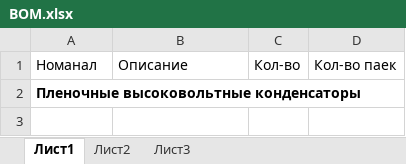
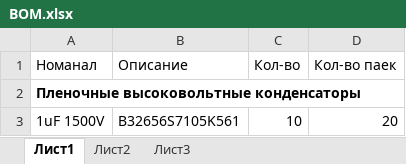
Before and after one commit to gennich/FODS-MainBoard, an Excel workbook: BOM.xlsx, sheet Лист1, drawn as a sheet; values as stored, in another font and other column widths than the file's, no borders; the diff names each change by its address in the sheet, - before the commit and + after, or states it on an @@ line.

Commit message:
Попробуем купить эти ordered #90

```diff
--- a/BOM.xlsx (sheet Лист1)
+++ b/BOM.xlsx (sheet Лист1)
+row 3: 1uF 1500V | B32656S7105K561 | 10 | 20
```
